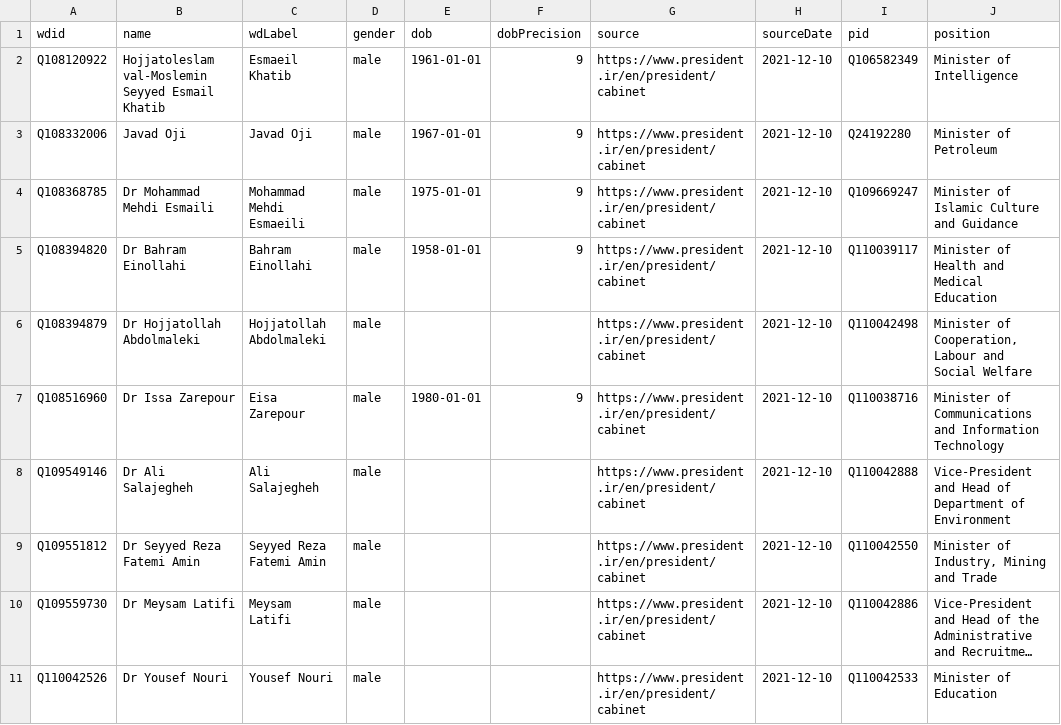
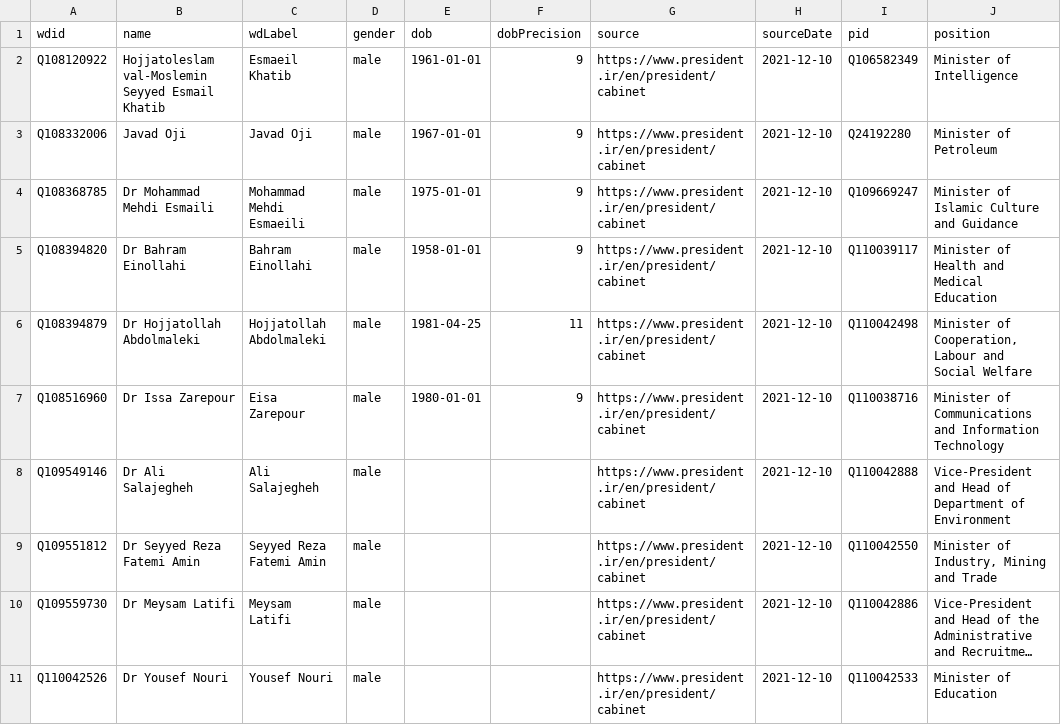
Before and after one commit to every-politician-scrapers/iran-ministers, a CSV file: data/wikidata.csv, drawn as a sheet; only a part is shown; long unchanged cells end in …; the diff names each change by its address in the sheet, - before the commit and + after, or states it on an @@ line.

Commit message:
Automated update

```diff
--- a/data/wikidata.csv
+++ b/data/wikidata.csv
-E6 (dob): (empty)
+E6 (dob): 1981-04-25
-F6 (dobPrecision): (empty)
+F6 (dobPrecision): 11
```
